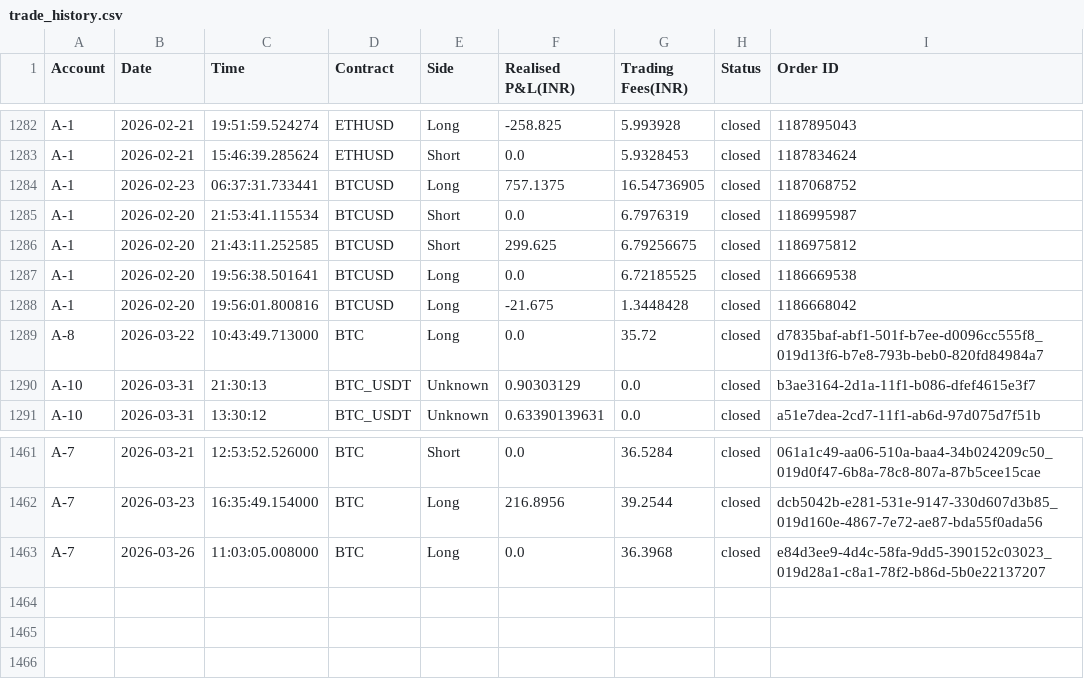
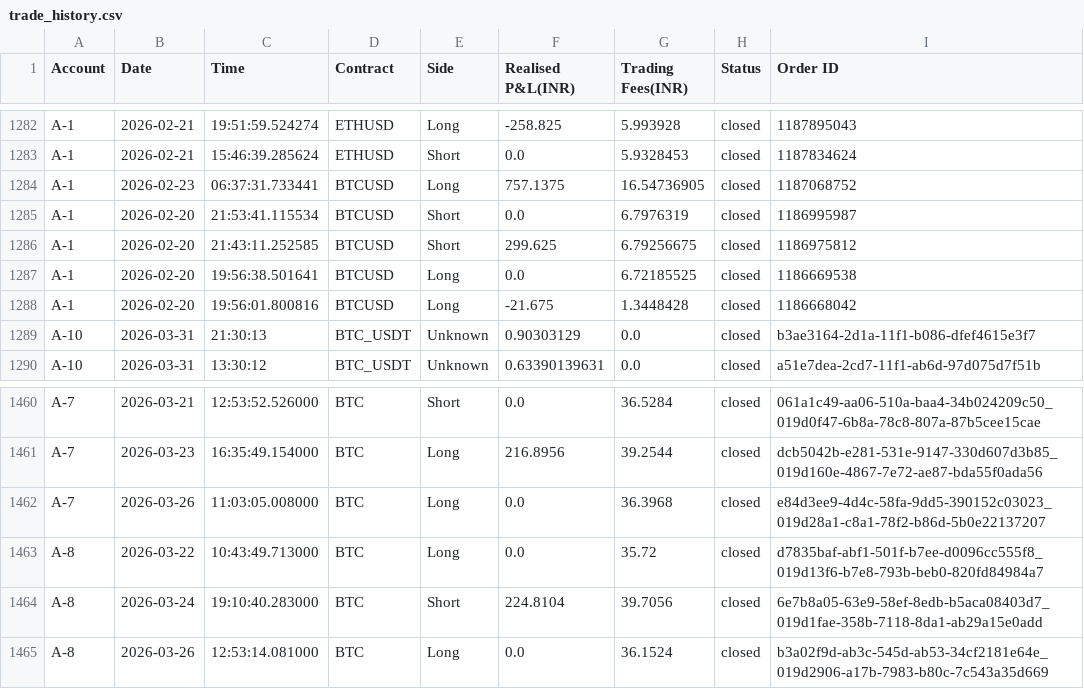
Before and after one commit to Sstendafity/trading-dashboard, a CSV file: trade_history.csv, drawn as a sheet; only a part is shown, gaps mark what is left out.

Commit message:
Update trade history via App

```diff
--- a/trade_history.csv
+++ b/trade_history.csv
@@ -1288,3 +1288,2 @@ A-1,2026-02-20,19:56:38.501641,BTCUSD,Long,0.0,6.72185525,closed,1186669538
 A-1,2026-02-20,19:56:01.800816,BTCUSD,Long,-21.675,1.3448428,closed,1186668042
-A-8,2026-03-22,10:43:49.713000,BTC,Long,0.0,35.72,closed,d7835baf-abf1-501f-b7ee-d0096cc555f8_019d13f6-b7e8-793b-beb0-820fd84984a7
 A-10,2026-03-31,21:30:13,BTC_USDT,Unknown,0.90303129,0.0,closed,b3ae3164-2d1a-11f1-b086-dfef4615e3f7
@@ -1463 +1462,4 @@ A-7,2026-03-23,16:35:49.154000,BTC,Long,216.8956,39.2544,closed,dcb5042b-e281-53
 A-7,2026-03-26,11:03:05.008000,BTC,Long,0.0,36.3968,closed,e84d3ee9-4d4c-58fa-9dd5-390152c03023_019d28a1-c8a1-78f2-b86d-5b0e22137207
+A-8,2026-03-22,10:43:49.713000,BTC,Long,0.0,35.72,closed,d7835baf-abf1-501f-b7ee-d0096cc555f8_019d13f6-b7e8-793b-beb0-820fd84984a7
+A-8,2026-03-24,19:10:40.283000,BTC,Short,224.8104,39.7056,closed,6e7b8a05-63e9-58ef-8edb-b5aca08403d7_019d1fae-358b-7118-8da1-ab29a15e0add
+A-8,2026-03-26,12:53:14.081000,BTC,Long,0.0,36.1524,closed,b3a02f9d-ab3c-545d-ab53-34cf2181e64e_019d2906-a17b-7983-b80c-7c543a35d669
```
